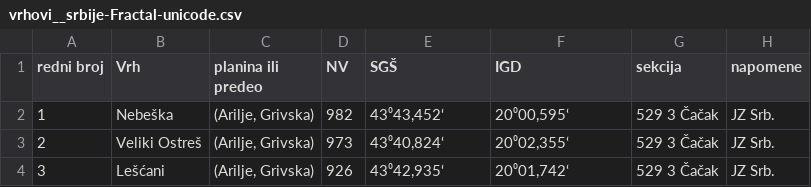
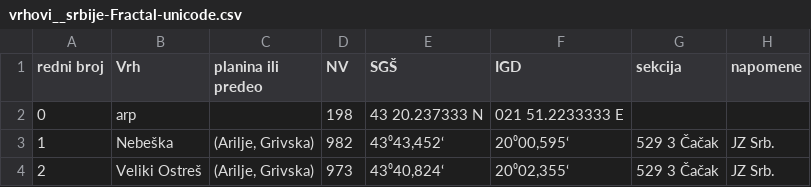
Before and after one commit to sasazlat/vrhovi_srbije, a CSV file: vrhovi/vrhovi__srbije-Fractal-unicode.csv, drawn as a sheet; only a part is shown; the shorter side is filled out with more unchanged rows; the diff names each change by its address in the sheet, - before the commit and + after, or states it on an @@ line.

Commit message:
voronoi vrhovi

```diff
--- a/vrhovi/vrhovi__srbije-Fractal-unicode.csv
+++ b/vrhovi/vrhovi__srbije-Fractal-unicode.csv
+row 2: 0 | arp |  | 198 | 43 20.237333 N | 021 51.2233333 E
```
Also changed, not shown: vrhovi/vrhovi_new.csv, 9 other files.
